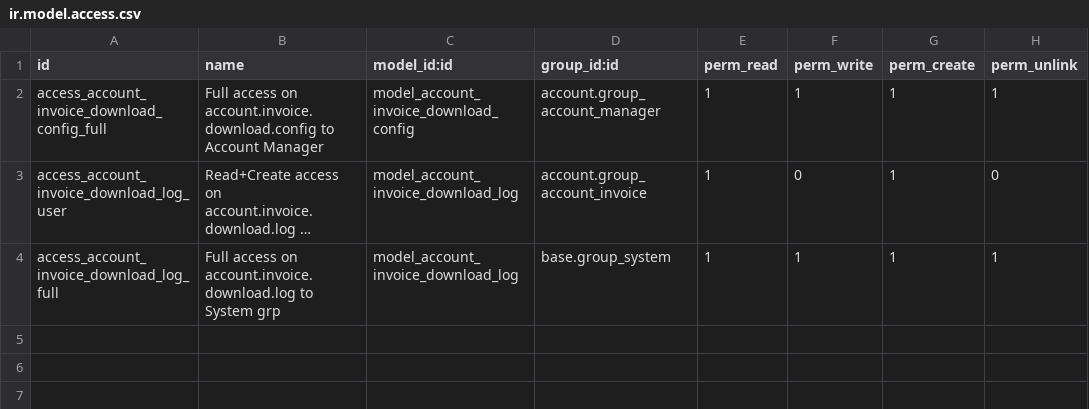
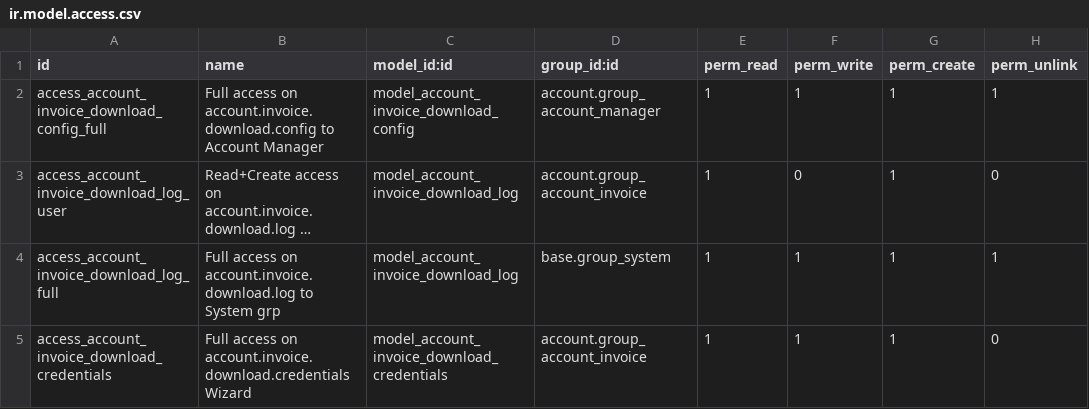
Before and after one commit to Alusage/edi, a CSV file: account_invoice_download/security/ir.model.access.csv, drawn as a sheet; long unchanged cells end in …; the diff names each change by its address in the sheet, - before the commit and + after, or states it on an @@ line.

Commit message:
account_invoice_download: Migrate from v12 to v14
Add pivot and graph views on download logs
Code cleanup

```diff
--- a/account_invoice_download/security/ir.model.access.csv
+++ b/account_invoice_download/security/ir.model.access.csv
+row 5: access_account_invoice_download_credentials | Full access on account.invoice.download.credentials Wizard | model_account_invoice_download_credentials | account.group_account_invoice | 1 | 1 | 1 | 0
```
Also changed, not shown: 15 other files.
